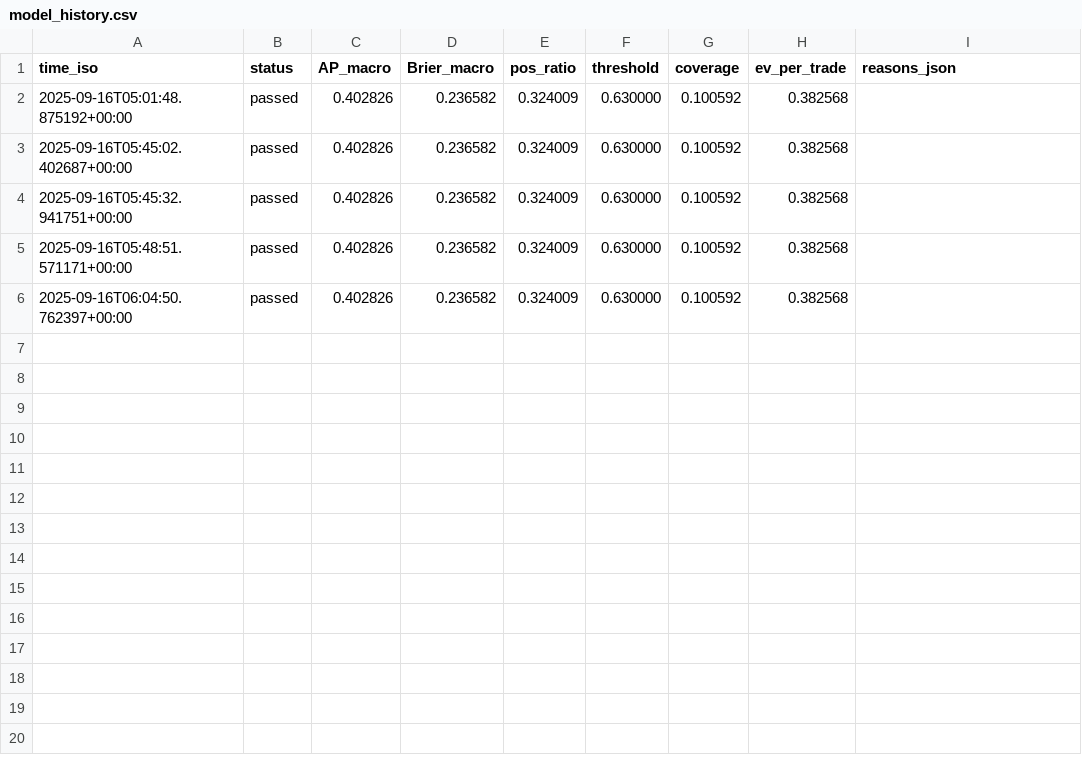
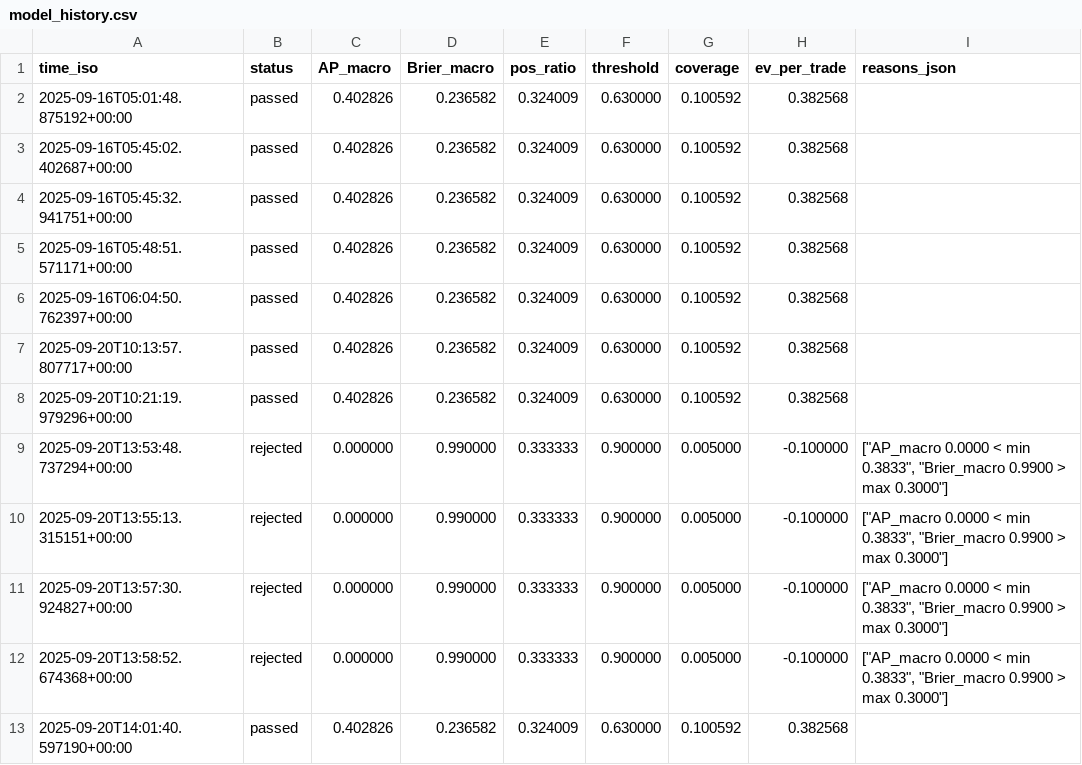
Before and after one commit to yuta0930/FX-Learning-Tools, a CSV file: reports/model_history.csv, drawn as a sheet; the diff names each change by its address in the sheet, - before the commit and + after, or states it on an @@ line.

```diff
--- a/reports/model_history.csv
+++ b/reports/model_history.csv
+row 7: 2025-09-20T10:13:57.807717+00:00 | passed | 0.402826 | 0.236582 | 0.324009 | 0.630000 | 0.100592 | 0.382568
+row 8: 2025-09-20T10:21:19.979296+00:00 | passed | 0.402826 | 0.236582 | 0.324009 | 0.630000 | 0.100592 | 0.382568
+row 9: 2025-09-20T13:53:48.737294+00:00 | rejected | 0.000000 | 0.990000 | 0.333333 | 0.900000 | 0.005000 | -0.100000 | ["AP_macro 0.0000 < min 0.3833", "Brier_macro 0.9900 > max 0.3000"]
+row 10: 2025-09-20T13:55:13.315151+00:00 | rejected | 0.000000 | 0.990000 | 0.333333 | 0.900000 | 0.005000 | -0.100000 | ["AP_macro 0.0000 < min 0.3833", "Brier_macro 0.9900 > max 0.3000"]
+row 11: 2025-09-20T13:57:30.924827+00:00 | rejected | 0.000000 | 0.990000 | 0.333333 | 0.900000 | 0.005000 | -0.100000 | ["AP_macro 0.0000 < min 0.3833", "Brier_macro 0.9900 > max 0.3000"]
+row 12: 2025-09-20T13:58:52.674368+00:00 | rejected | 0.000000 | 0.990000 | 0.333333 | 0.900000 | 0.005000 | -0.100000 | ["AP_macro 0.0000 < min 0.3833", "Brier_macro 0.9900 > max 0.3000"]
+row 13: 2025-09-20T14:01:40.597190+00:00 | passed | 0.402826 | 0.236582 | 0.324009 | 0.630000 | 0.100592 | 0.382568
```
Also changed, not shown: cv_minor_summary.csv, 5 other files.
